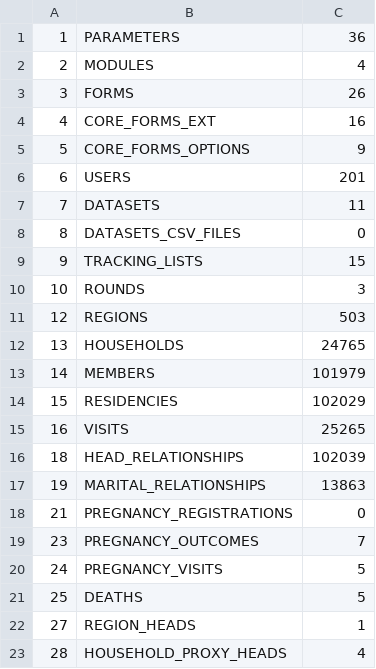
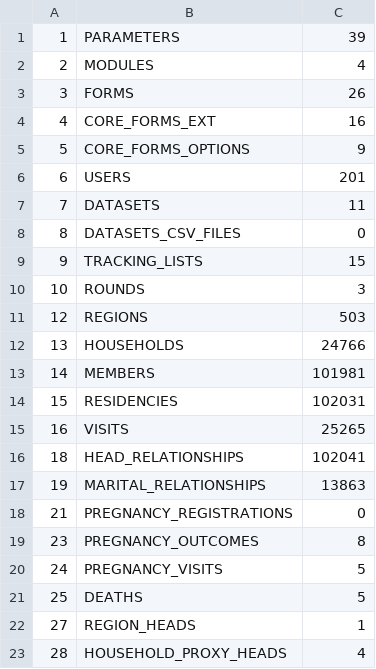
Before and after one commit to philimones-group/hds-explorer-metadata, a CSV file: demo-server/generated-files/syncreport.csv, drawn as a sheet.

Commit message:
Update datasets to version v1.2

```diff
--- a/demo-server/generated-files/syncreport.csv
+++ b/demo-server/generated-files/syncreport.csv
@@ -1,2 +1,2 @@
-1,"PARAMETERS",36
+1,"PARAMETERS",39
 2,"MODULES",4
@@ -11,10 +11,10 @@
 12,"REGIONS",503
-13,"HOUSEHOLDS",24765
-14,"MEMBERS",101979
-15,"RESIDENCIES",102029
+13,"HOUSEHOLDS",24766
+14,"MEMBERS",101981
+15,"RESIDENCIES",102031
 16,"VISITS",25265
-18,"HEAD_RELATIONSHIPS",102039
+18,"HEAD_RELATIONSHIPS",102041
 19,"MARITAL_RELATIONSHIPS",13863
 21,"PREGNANCY_REGISTRATIONS",0
-23,"PREGNANCY_OUTCOMES",7
+23,"PREGNANCY_OUTCOMES",8
 24,"PREGNANCY_VISITS",5
```
Also changed, not shown: 23 other files.
